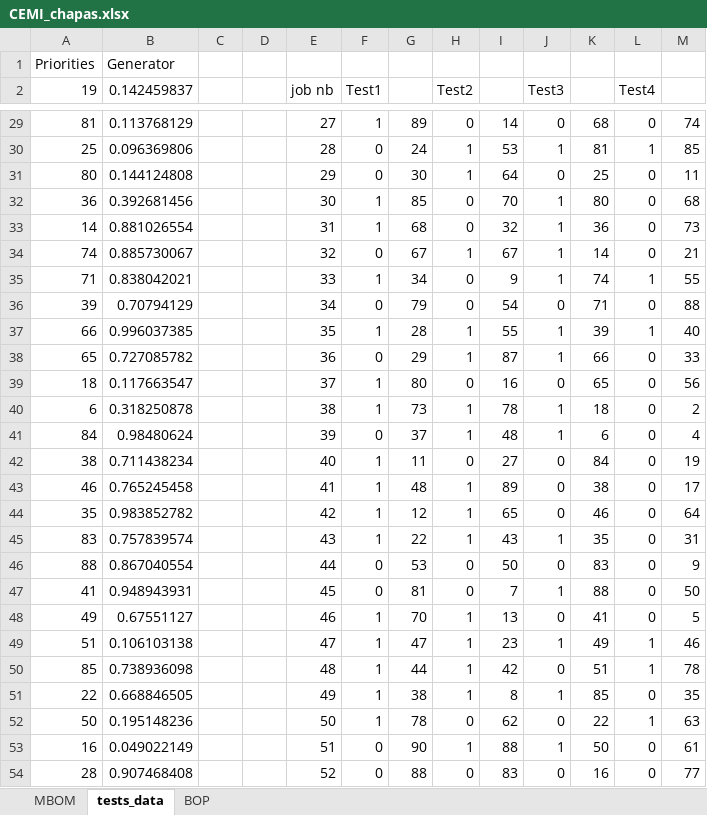
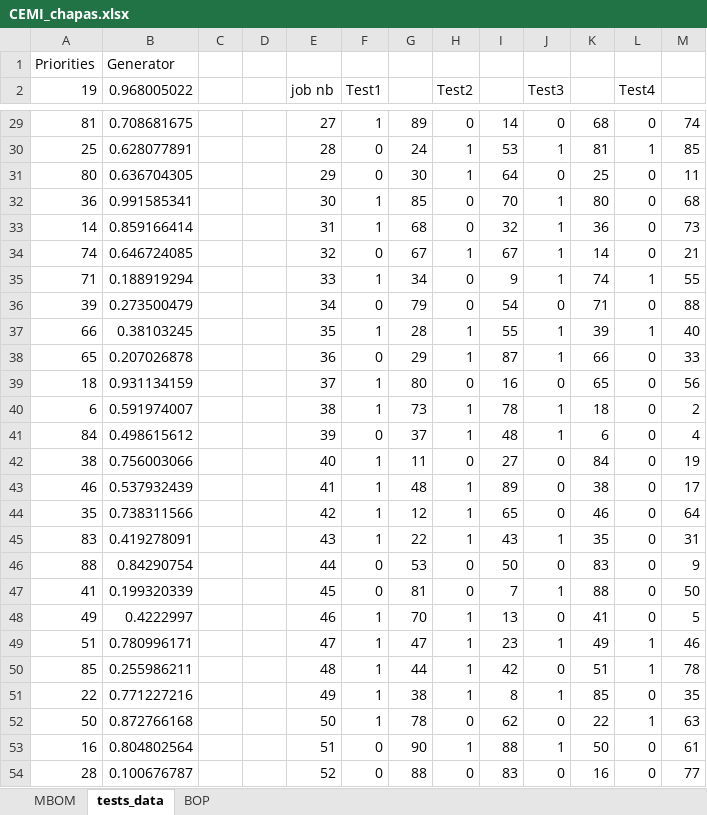
Before and after one commit to JaviPernasResearch/PyFlow, an Excel workbook: CEMI_chapas.xlsx, sheet tests_data, drawn as a sheet; only a part is shown, gaps mark what is left out; values as stored, in another font and other column widths than the file's, no borders; the diff covers the shown part only; the diff names each change by its address in the sheet, - before the commit and + after, or states it on an @@ line.

Commit message:
CEMI case test
all mains remain to main_CaseName

```diff
--- a/CEMI_chapas.xlsx (sheet tests_data)
+++ b/CEMI_chapas.xlsx (sheet tests_data)
-B2: 0.142459837
+B2: 0.968005022
-B29 (0.968005022): 0.113768129
+B29 (0.968005022): 0.708681675
-B30 (0.968005022): 0.096369806
+B30 (0.968005022): 0.628077891
-B31 (0.968005022): 0.144124808
+B31 (0.968005022): 0.636704305
-B32 (0.968005022): 0.392681456
+B32 (0.968005022): 0.991585341
-B33 (0.968005022): 0.881026554
+B33 (0.968005022): 0.859166414
-B34 (0.968005022): 0.885730067
+B34 (0.968005022): 0.646724085
-B35 (0.968005022): 0.838042021
+B35 (0.968005022): 0.188919294
-B36 (0.968005022): 0.70794129
+B36 (0.968005022): 0.273500479
-B37 (0.968005022): 0.996037385
+B37 (0.968005022): 0.38103245
-B38 (0.968005022): 0.727085782
+B38 (0.968005022): 0.207026878
-B39 (0.968005022): 0.117663547
+B39 (0.968005022): 0.931134159
-B40 (0.968005022): 0.318250878
+B40 (0.968005022): 0.591974007
-B41 (0.968005022): 0.98480624
+B41 (0.968005022): 0.498615612
-B42 (0.968005022): 0.711438234
+B42 (0.968005022): 0.756003066
-B43 (0.968005022): 0.765245458
+B43 (0.968005022): 0.537932439
-B44 (0.968005022): 0.983852782
+B44 (0.968005022): 0.738311566
-B45 (0.968005022): 0.757839574
+B45 (0.968005022): 0.419278091
-B46 (0.968005022): 0.867040554
+B46 (0.968005022): 0.84290754
-B47 (0.968005022): 0.948943931
+B47 (0.968005022): 0.199320339
-B48 (0.968005022): 0.67551127
+B48 (0.968005022): 0.4222997
-B49 (0.968005022): 0.106103138
+B49 (0.968005022): 0.780996171
-B50 (0.968005022): 0.738936098
+B50 (0.968005022): 0.255986211
-B51 (0.968005022): 0.668846505
+B51 (0.968005022): 0.771227216
-B52 (0.968005022): 0.195148236
+B52 (0.968005022): 0.872766168
-B53 (0.968005022): 0.049022149
+B53 (0.968005022): 0.804802564
-B54 (0.968005022): 0.907468408
+B54 (0.968005022): 0.100676787
```
Also changed, not shown: 63 edited cells elsewhere in this sheet, 10 other files.
